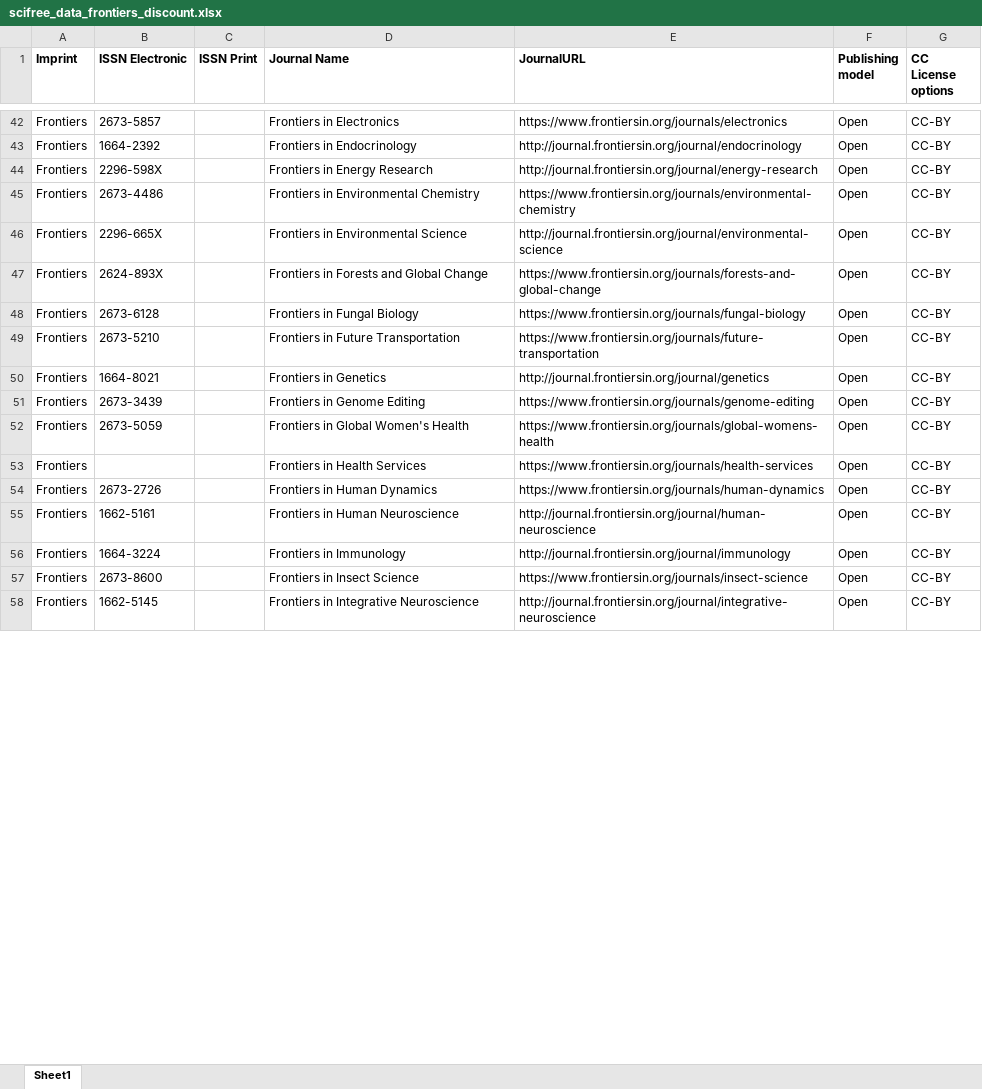
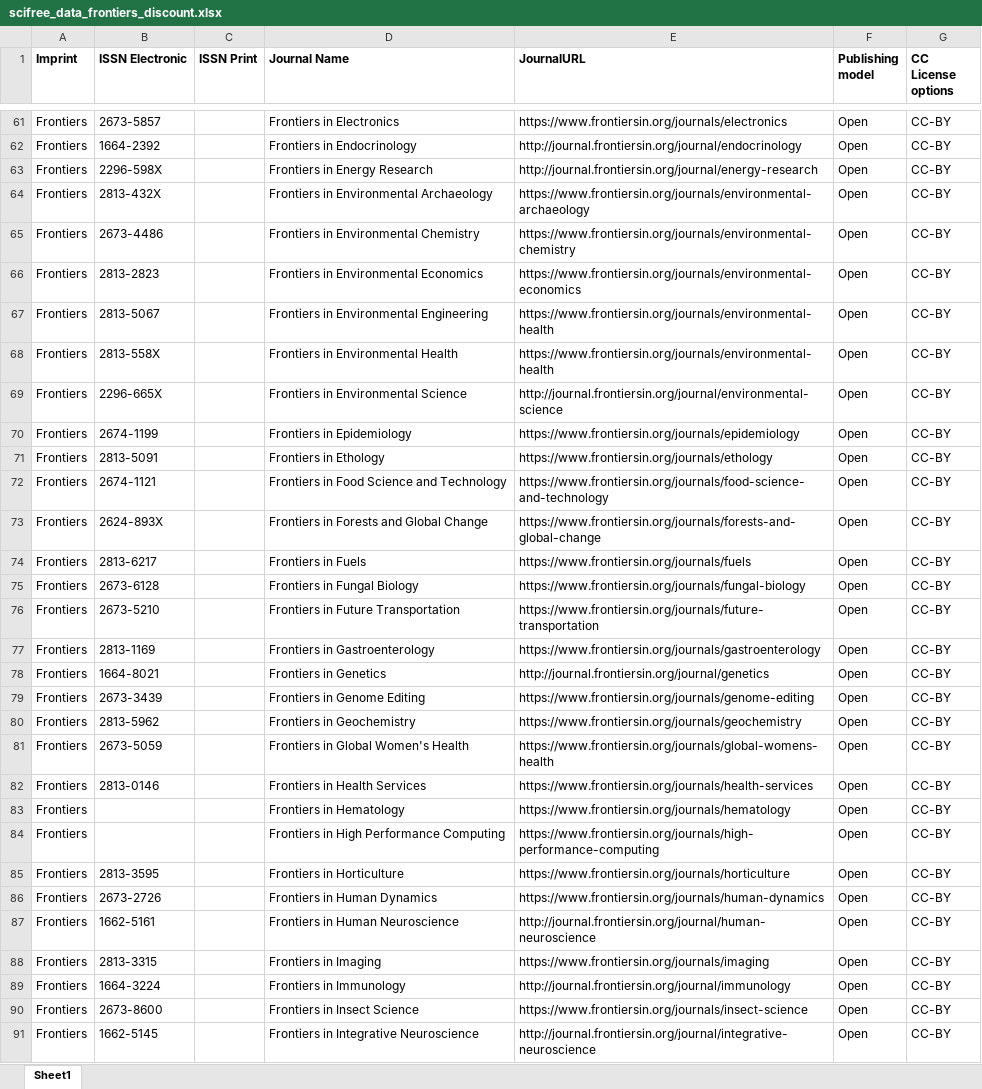
Before and after one commit to Kungbib/oa-tskr, an Excel workbook: Bibsam_tidskriftslistor/scifree_data_frontiers_discount.xlsx, sheet Sheet1, drawn as a sheet; only a part is shown, gaps mark what is left out; values as stored, in another font and other column widths than the file's, no borders; table styles not drawn; addresses are those after the commit; the diff covers the shown part only; the diff names each change by its address in the sheet, - before the commit and + after, or states it on an @@ line.

```diff
--- a/Bibsam_tidskriftslistor/scifree_data_frontiers_discount.xlsx (sheet Sheet1)
+++ b/Bibsam_tidskriftslistor/scifree_data_frontiers_discount.xlsx (sheet Sheet1)
+row 64: Frontiers | 2813-432X |  | Frontiers in Environmental Archaeology | https://www.frontiersin.org/journals/environmental-archaeology | Open | CC-BY
+row 66: Frontiers | 2813-2823 |  | Frontiers in Environmental Economics | https://www.frontiersin.org/journals/environmental-economics | Open | CC-BY
+row 67: Frontiers | 2813-5067 |  | Frontiers in Environmental Engineering | https://www.frontiersin.org/journals/environmental-health | Open | CC-BY
+row 68: Frontiers | 2813-558X |  | Frontiers in Environmental Health | https://www.frontiersin.org/journals/environmental-health | Open | CC-BY
+row 70: Frontiers | 2674-1199 |  | Frontiers in Epidemiology | https://www.frontiersin.org/journals/epidemiology | Open | CC-BY
+row 71: Frontiers | 2813-5091 |  | Frontiers in Ethology | https://www.frontiersin.org/journals/ethology | Open | CC-BY
+row 72: Frontiers | 2674-1121 |  | Frontiers in Food Science and Technology | https://www.frontiersin.org/journals/food-science-and-technology | Open | CC-BY
+row 74: Frontiers | 2813-6217 |  | Frontiers in Fuels | https://www.frontiersin.org/journals/fuels | Open | CC-BY
+row 77: Frontiers | 2813-1169 |  | Frontiers in Gastroenterology | https://www.frontiersin.org/journals/gastroenterology | Open | CC-BY
+row 80: Frontiers | 2813-5962 |  | Frontiers in Geochemistry | https://www.frontiersin.org/journals/geochemistry | Open | CC-BY
-B82 (ISSN Electronic): (empty)
+B82 (ISSN Electronic): 2813-0146
+row 83: Frontiers |  |  | Frontiers in Hematology | https://www.frontiersin.org/journals/hematology | Open | CC-BY
+row 84: Frontiers |  |  | Frontiers in High Performance Computing | https://www.frontiersin.org/journals/high-performance-computing | Open | CC-BY
+row 85: Frontiers | 2813-3595 |  | Frontiers in Horticulture | https://www.frontiersin.org/journals/horticulture | Open | CC-BY
+row 88: Frontiers | 2813-3315 |  | Frontiers in Imaging | https://www.frontiersin.org/journals/imaging | Open | CC-BY
```
Also changed, not shown: 42 added rows, 1 moved row and 9 edited cells elsewhere in this sheet, Bibsam_tidskriftslistor/scifree_data_elsevier.xlsx, Bibsam_tidskriftslistor/scifree_data_gruyter_fullyoa.xlsx, 3 other files.
